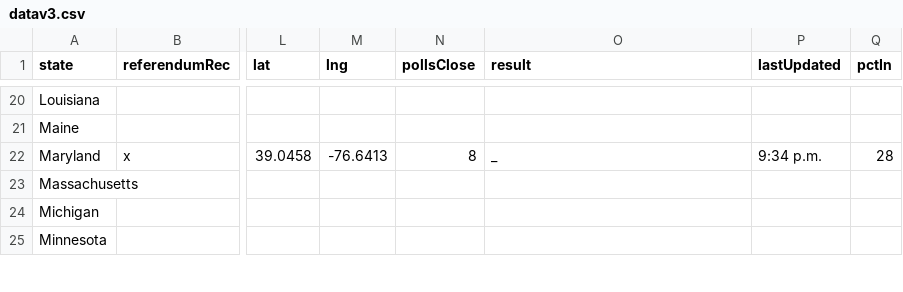
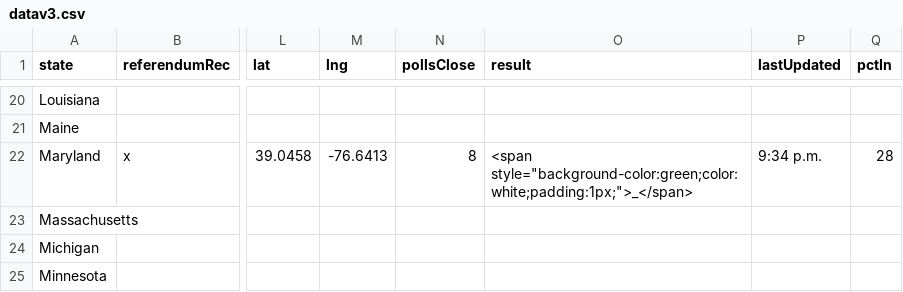
Before and after one commit to fakebenjay/cannabis-2022-referendum, a CSV file: datav3.csv, drawn as a sheet; only a part is shown, gaps mark what is left out; the diff names each change by its address in the sheet, - before the commit and + after, or states it on an @@ line.

Commit message:
check

```diff
--- a/datav3.csv
+++ b/datav3.csv
-O22 (result): _
+O22 (result): <span style="background-color:green;color:white;padding:1px;">_</span>
```
